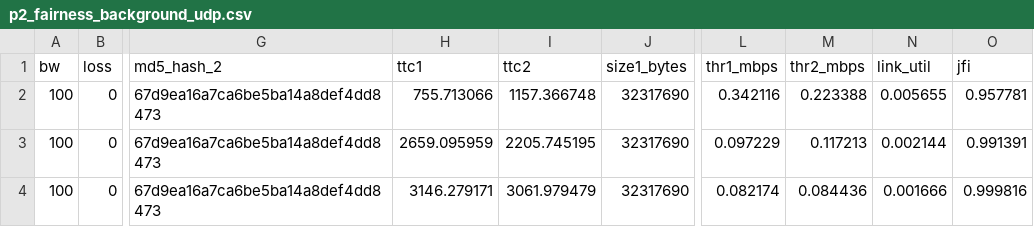
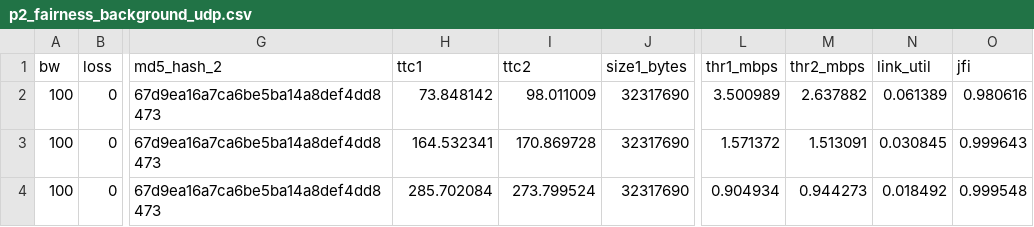
Before and after one commit to tusharmalpani2005/CN-Assignment-4, a CSV file: part2/p2_fairness_background_udp.csv, drawn as a sheet; only a part is shown, gaps mark what is left out; the diff names each change by its address in the sheet, - before the commit and + after, or states it on an @@ line.

```diff
--- a/part2/p2_fairness_background_udp.csv
+++ b/part2/p2_fairness_background_udp.csv
-H2 (ttc1): 755.713066
+H2 (ttc1): 73.848142
-I2 (ttc2): 1157.366748
+I2 (ttc2): 98.011009
-L2 (thr1_mbps): 0.342116
+L2 (thr1_mbps): 3.500989
-M2 (thr2_mbps): 0.223388
+M2 (thr2_mbps): 2.637882
-N2 (link_util): 0.005655
+N2 (link_util): 0.061389
-O2 (jfi): 0.957781
+O2 (jfi): 0.980616
-H3 (ttc1): 2659.095959
+H3 (ttc1): 164.532341
-I3 (ttc2): 2205.745195
+I3 (ttc2): 170.869728
-L3 (thr1_mbps): 0.097229
+L3 (thr1_mbps): 1.571372
-M3 (thr2_mbps): 0.117213
+M3 (thr2_mbps): 1.513091
-N3 (link_util): 0.002144
+N3 (link_util): 0.030845
-O3 (jfi): 0.991391
+O3 (jfi): 0.999643
-H4 (ttc1): 3146.279171
+H4 (ttc1): 285.702084
-I4 (ttc2): 3061.979479
+I4 (ttc2): 273.799524
-L4 (thr1_mbps): 0.082174
+L4 (thr1_mbps): 0.904934
-M4 (thr2_mbps): 0.084436
+M4 (thr2_mbps): 0.944273
-N4 (link_util): 0.001666
+N4 (link_util): 0.018492
-O4 (jfi): 0.999816
+O4 (jfi): 0.999548
```
Also changed, not shown: part2/p2_fairness_asymmetric_flows.csv, part2/p2_fairness_fixed_bandwidth.csv, 2 other files.
